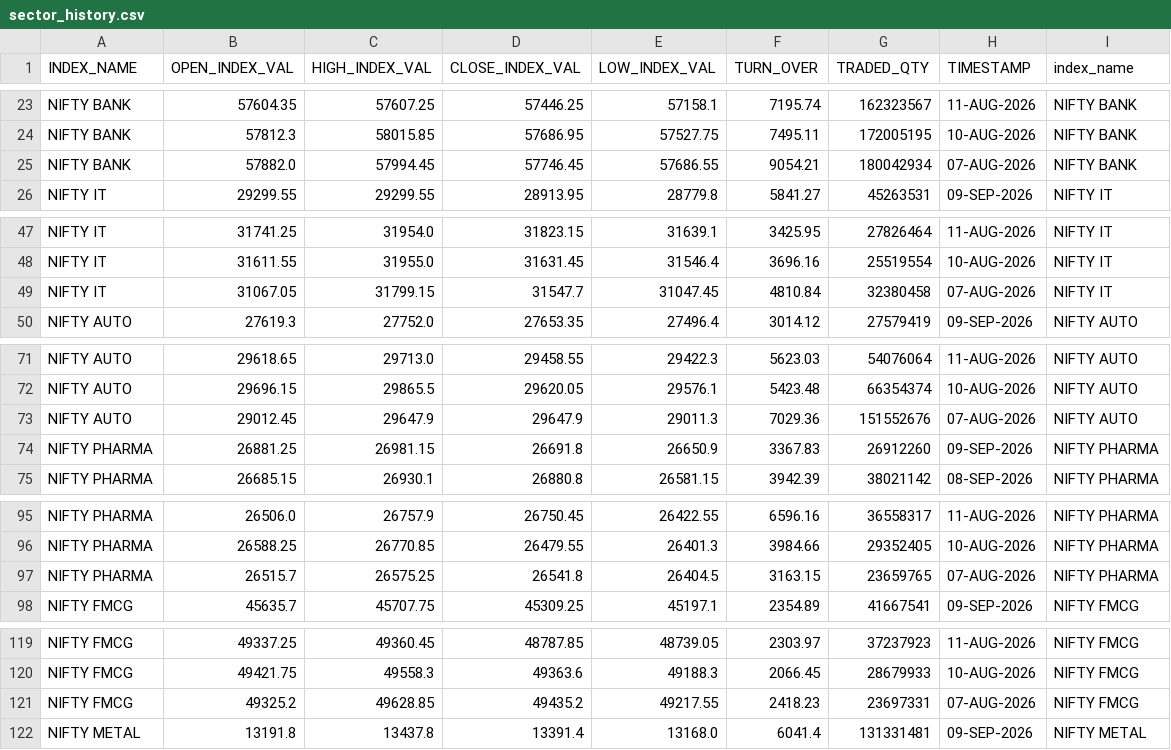
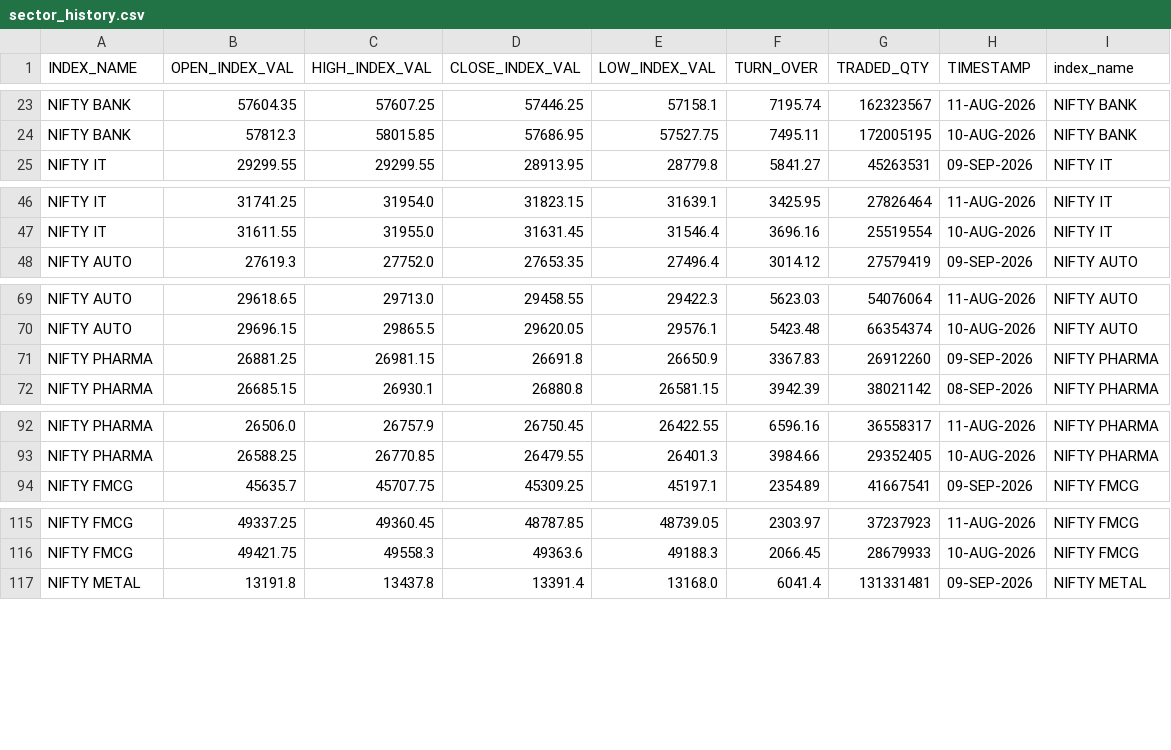
Before and after one commit to Aruj-Singh/nse-dashboard, a CSV file: data/sector_history.csv, drawn as a sheet; only a part is shown, gaps mark what is left out; the diff covers the shown part only; the diff names each change by its address in the sheet, - before the commit and + after, or states it on an @@ line.

```diff
--- a/data/sector_history.csv
+++ b/data/sector_history.csv
-row 25: NIFTY BANK | 57882.0 | 57994.45 | 57746.45 | 57686.55 | 9054.21 | 180042934 | 07-AUG-2026 | NIFTY BANK
-row 49: NIFTY IT | 31067.05 | 31799.15 | 31547.7 | 31047.45 | 4810.84 | 32380458 | 07-AUG-2026 | NIFTY IT
-row 73: NIFTY AUTO | 29012.45 | 29647.9 | 29647.9 | 29011.3 | 7029.36 | 151552676 | 07-AUG-2026 | NIFTY AUTO
-row 97: NIFTY PHARMA | 26515.7 | 26575.25 | 26541.8 | 26404.5 | 3163.15 | 23659765 | 07-AUG-2026 | NIFTY PHARMA
-row 121: NIFTY FMCG | 49325.2 | 49628.85 | 49435.2 | 49217.55 | 2418.23 | 23697331 | 07-AUG-2026 | NIFTY FMCG
```
Also changed, not shown: 10 removed rows elsewhere in this file, data/most_active_value.csv, data/most_active_volume.csv, 5 other files.
